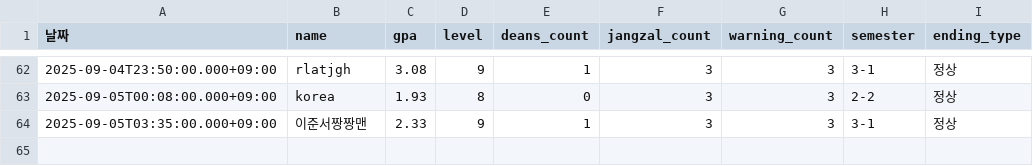
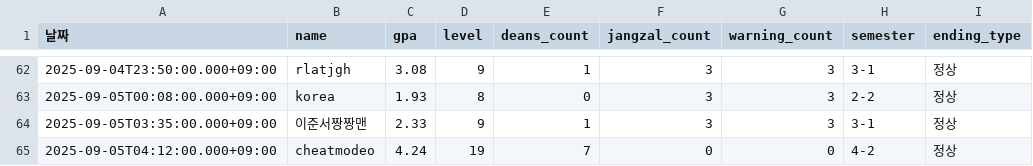
Before and after one commit to SemiWest/CSmonster, a CSV file: pys/results/deans/deans_list.csv, drawn as a sheet; only a part is shown, gaps mark what is left out; the diff names each change by its address in the sheet, - before the commit and + after, or states it on an @@ line.

```diff
--- a/pys/results/deans/deans_list.csv
+++ b/pys/results/deans/deans_list.csv
+row 65: 2025-09-05T04:12:00.000+09:00 | cheatmodeo | 4.24 | 19 | 7 | 0 | 0 | 4-2 | 정상
```
Also changed, not shown: pys/results/graduation/graduation_results.csv, 8 other files.
